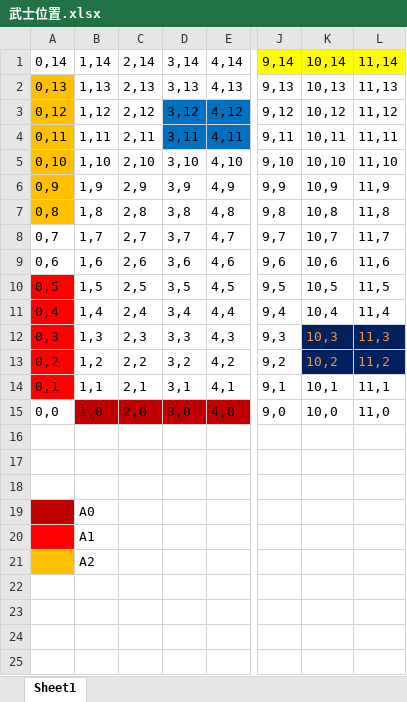
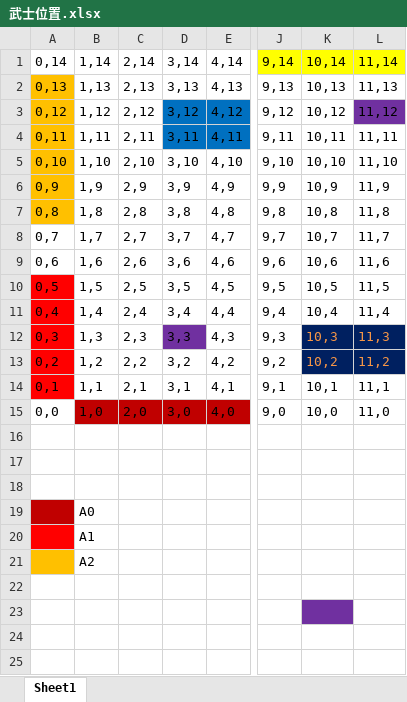
Before and after one commit to NJUCSCA2016/SamurAi, an Excel workbook: Samurai/武士位置.xlsx, sheet Sheet1, drawn as a sheet; only a part is shown, gaps mark what is left out; values as stored, in another font and other column widths than the file's, no borders; the diff names each change by its address in the sheet, - before the commit and + after, or states it on an @@ line.

```diff
--- a/Samurai/武士位置.xlsx (sheet Sheet1)
+++ b/Samurai/武士位置.xlsx (sheet Sheet1)
-L3 fill: none
+L3 fill: #7030A0
-D12 fill: none
+D12 fill: #7030A0
-K23 fill: none
+K23 fill: #7030A0
```
Also changed, not shown: 5 other files.
